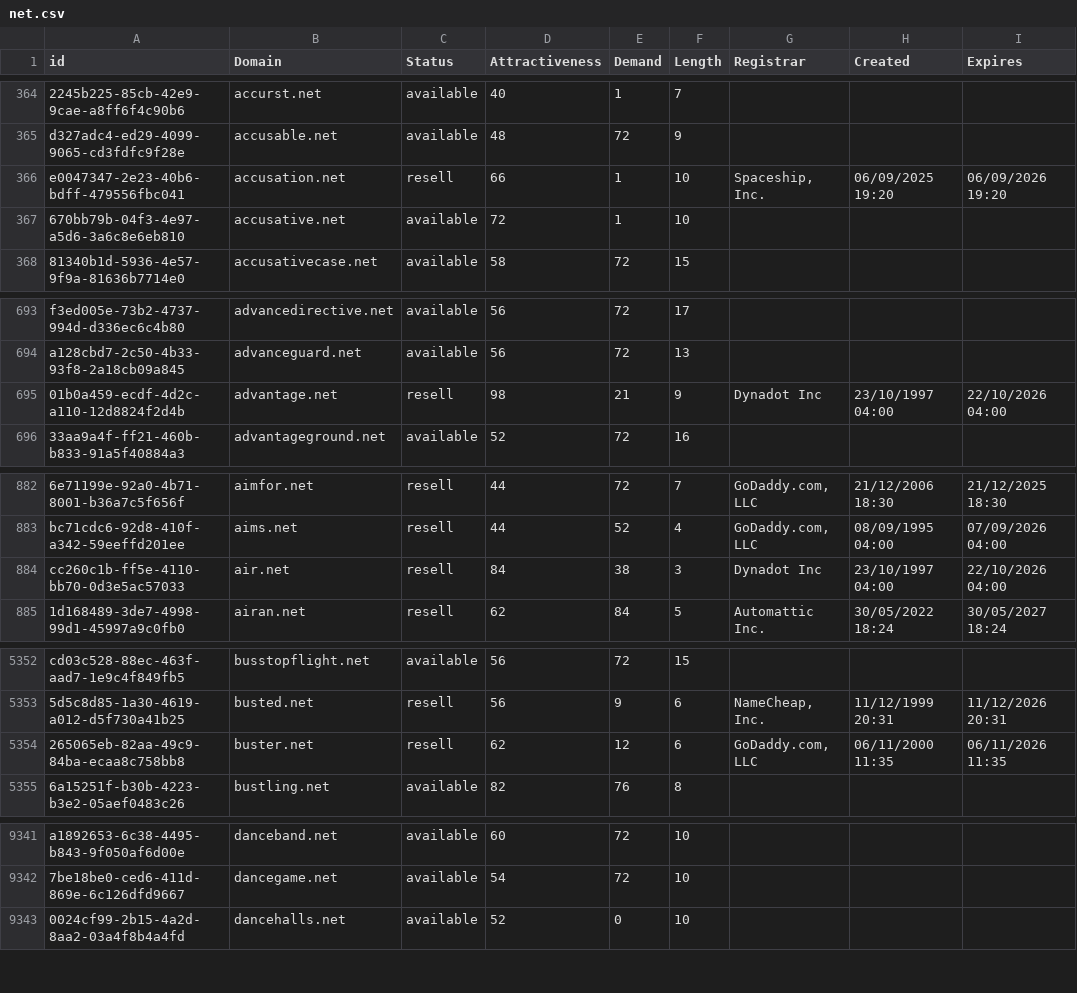
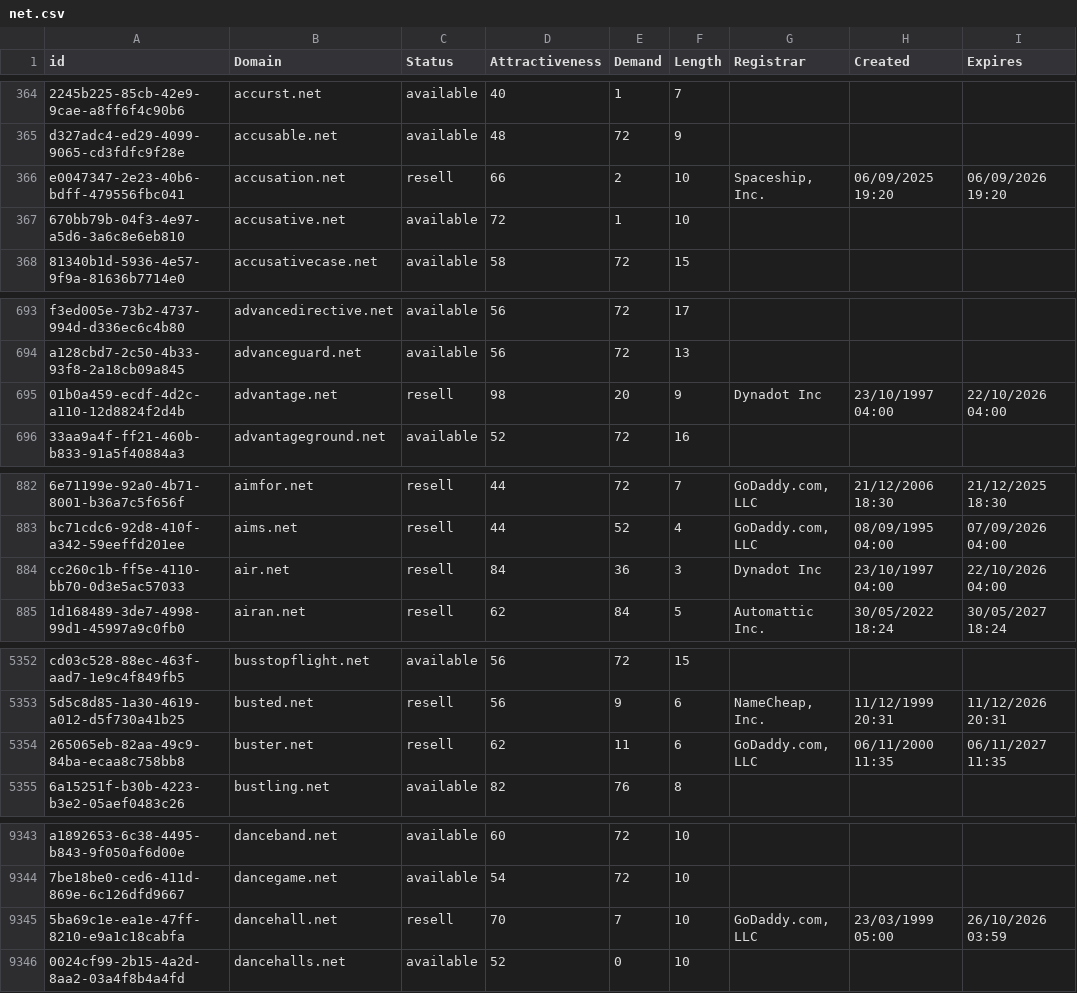
Before and after one commit to UniqueDomains/net-oneword-domains, a CSV file: net.csv, drawn as a sheet; only a part is shown, gaps mark what is left out; the diff covers the shown part only; the diff names each change by its address in the sheet, - before the commit and + after, or states it on an @@ line.

```diff
--- a/net.csv
+++ b/net.csv
-E366 (Demand): 1
+E366 (Demand): 2
-E695 (Demand): 21
+E695 (Demand): 20
-E884 (Demand): 38
+E884 (Demand): 36
-E5354 (Demand): 12
+E5354 (Demand): 11
-I5354 (Expires): 06/11/2026 11:35
+I5354 (Expires): 06/11/2027 11:35
+row 9345: 5ba69c1e-ea1e-47ff-8210-e9a1c18cabfa | dancehall.net | resell | 70 | 7 | 10 | GoDaddy.com, LLC | 23/03/1999 05:00 | 26/10/2026 03:59
```
Also changed, not shown: 3 added rows, 4 removed rows and 16 edited cells elsewhere in this file, 2 other files.
